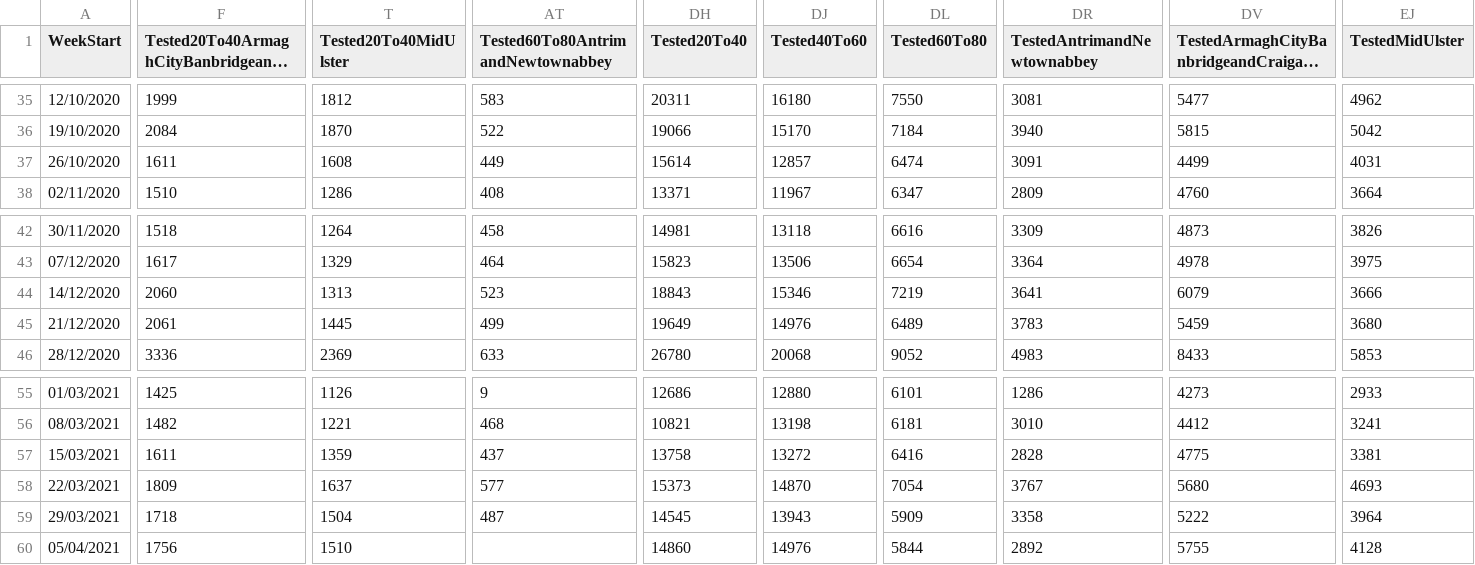
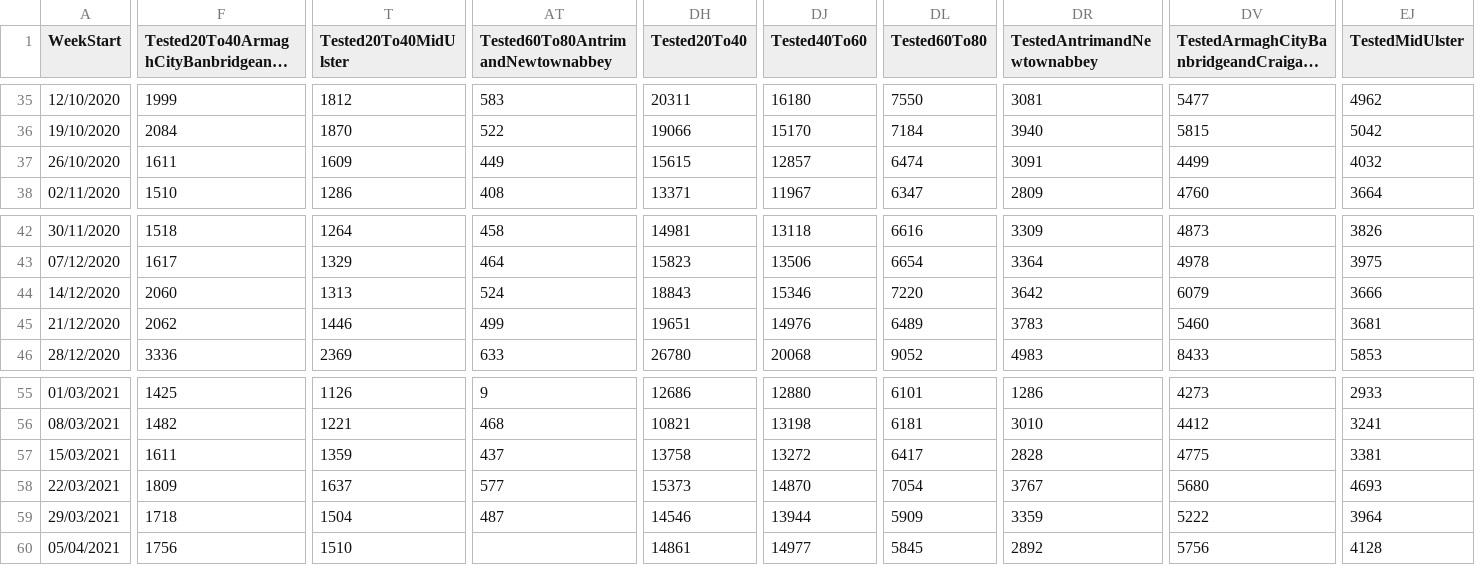
Before and after one commit to CatsAgainstCovid/IrelandCovidData, a CSV file: Outputs/NIDailyReports/NorthenIrelandWeekly.csv, drawn as a sheet; only a part is shown, gaps mark what is left out; long unchanged cells end in …; the diff covers the shown part only; the diff names each change by its address in the sheet, - before the commit and + after, or states it on an @@ line.

Commit message:
Update

```diff
--- a/Outputs/NIDailyReports/NorthenIrelandWeekly.csv
+++ b/Outputs/NIDailyReports/NorthenIrelandWeekly.csv
-T37 (Tested20To40MidUlster): 1608
+T37 (Tested20To40MidUlster): 1609
-DH37 (Tested20To40): 15614
+DH37 (Tested20To40): 15615
-EJ37 (TestedMidUlster): 4031
+EJ37 (TestedMidUlster): 4032
-AT44: 523
+AT44: 524
-DL44 (Tested60To80): 7219
+DL44 (Tested60To80): 7220
-DR44 (TestedAntrimandNewtownabbey): 3641
+DR44 (TestedAntrimandNewtownabbey): 3642
-F45: 2061
+F45: 2062
-T45 (Tested20To40MidUlster): 1445
+T45 (Tested20To40MidUlster): 1446
-DH45 (Tested20To40): 19649
+DH45 (Tested20To40): 19651
-DV45: 5459
+DV45: 5460
-EJ45 (TestedMidUlster): 3680
+EJ45 (TestedMidUlster): 3681
-DL57 (Tested60To80): 6416
+DL57 (Tested60To80): 6417
-DH59 (Tested20To40): 14545
+DH59 (Tested20To40): 14546
-DJ59 (Tested40To60): 13943
+DJ59 (Tested40To60): 13944
-DR59 (TestedAntrimandNewtownabbey): 3358
+DR59 (TestedAntrimandNewtownabbey): 3359
-DH60 (Tested20To40): 14860
+DH60 (Tested20To40): 14861
-DJ60 (Tested40To60): 14976
+DJ60 (Tested40To60): 14977
-DL60 (Tested60To80): 5844
+DL60 (Tested60To80): 5845
-DV60: 5755
+DV60: 5756
```
Also changed, not shown: 10 edited cells elsewhere in this file.
